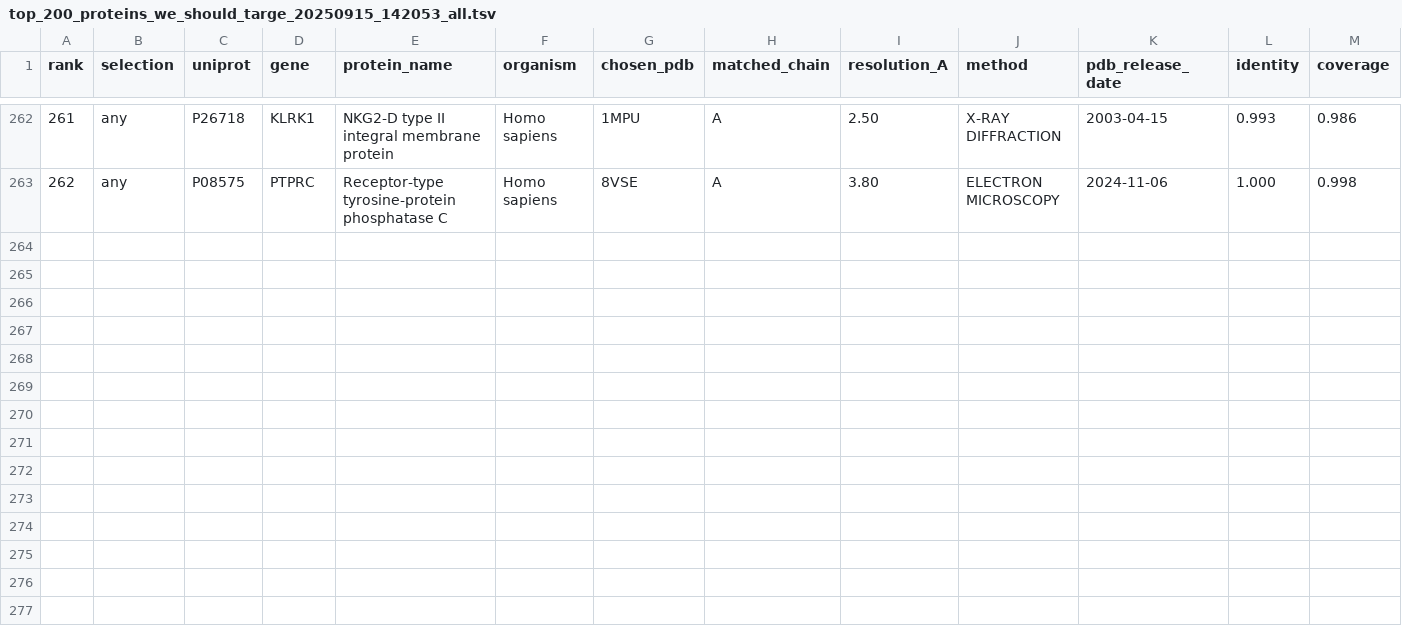
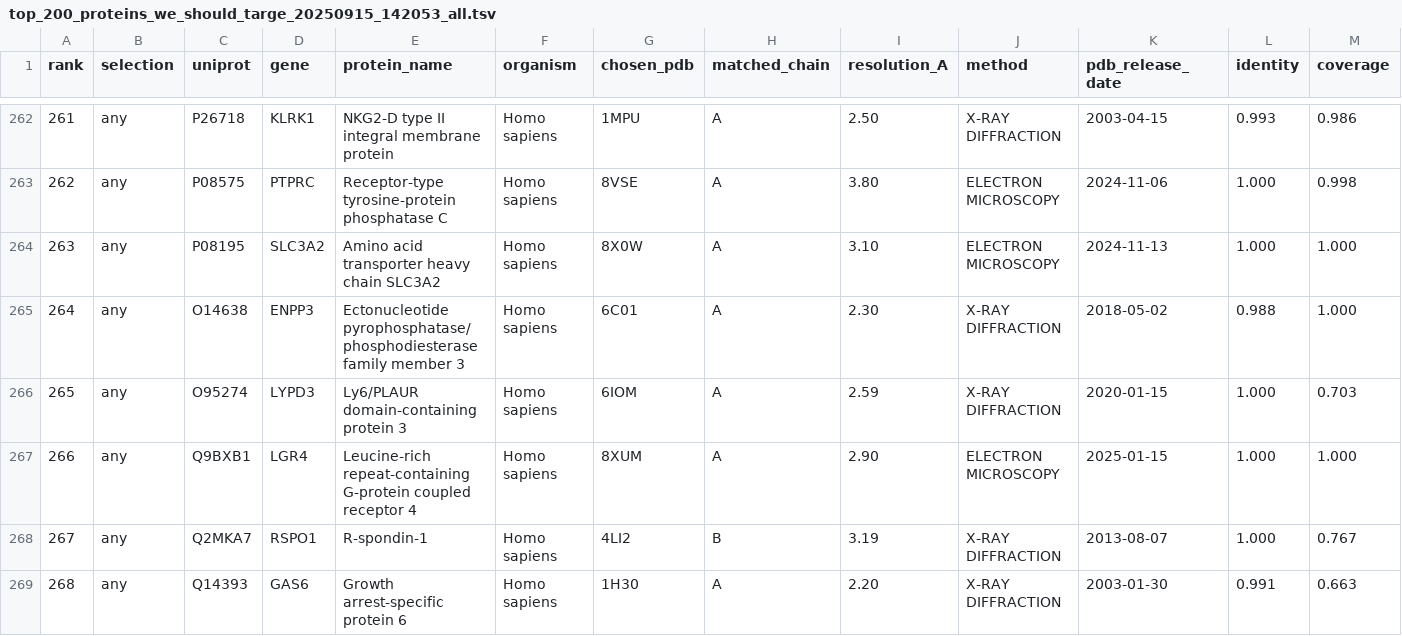
Before and after one commit to takaria0/initbinder, a TSV file: targets_catalog/top_200_proteins_we_should_targe_20250915_142053_all.tsv, drawn as a sheet; only a part is shown, gaps mark what is left out; rows hold the shown columns only; the diff names each change by its address in the sheet, - before the commit and + after, or states it on an @@ line.

```diff
--- a/targets_catalog/top_200_proteins_we_should_targe_20250915_142053_all.tsv
+++ b/targets_catalog/top_200_proteins_we_should_targe_20250915_142053_all.tsv
+row 264: 263 | any | P08195 | SLC3A2 | Amino acid transporter heavy chain SLC3A2 | Homo sapiens | 8X0W | A | 3.10 | ELECTRON MICROSCOPY | 2024-11-13 | 1.000 | 1.000
+row 265: 264 | any | O14638 | ENPP3 | Ectonucleotide pyrophosphatase/phosphodiesterase family member 3 | Homo sapiens | 6C01 | A | 2.30 | X-RAY DIFFRACTION | 2018-05-02 | 0.988 | 1.000
+row 266: 265 | any | O95274 | LYPD3 | Ly6/PLAUR domain-containing protein 3 | Homo sapiens | 6IOM | A | 2.59 | X-RAY DIFFRACTION | 2020-01-15 | 1.000 | 0.703
+row 267: 266 | any | Q9BXB1 | LGR4 | Leucine-rich repeat-containing G-protein coupled receptor 4 | Homo sapiens | 8XUM | A | 2.90 | ELECTRON MICROSCOPY | 2025-01-15 | 1.000 | 1.000
+row 268: 267 | any | Q2MKA7 | RSPO1 | R-spondin-1 | Homo sapiens | 4LI2 | B | 3.19 | X-RAY DIFFRACTION | 2013-08-07 | 1.000 | 0.767
+row 269: 268 | any | Q14393 | GAS6 | Growth arrest-specific protein 6 | Homo sapiens | 1H30 | A | 2.20 | X-RAY DIFFRACTION | 2003-01-30 | 0.991 | 0.663
```
Also changed, not shown: targets_catalog/alzheimer's_disease__antigens.tsv, targets_catalog/top_10_targets_that__antigens.tsv, 3 other files.
